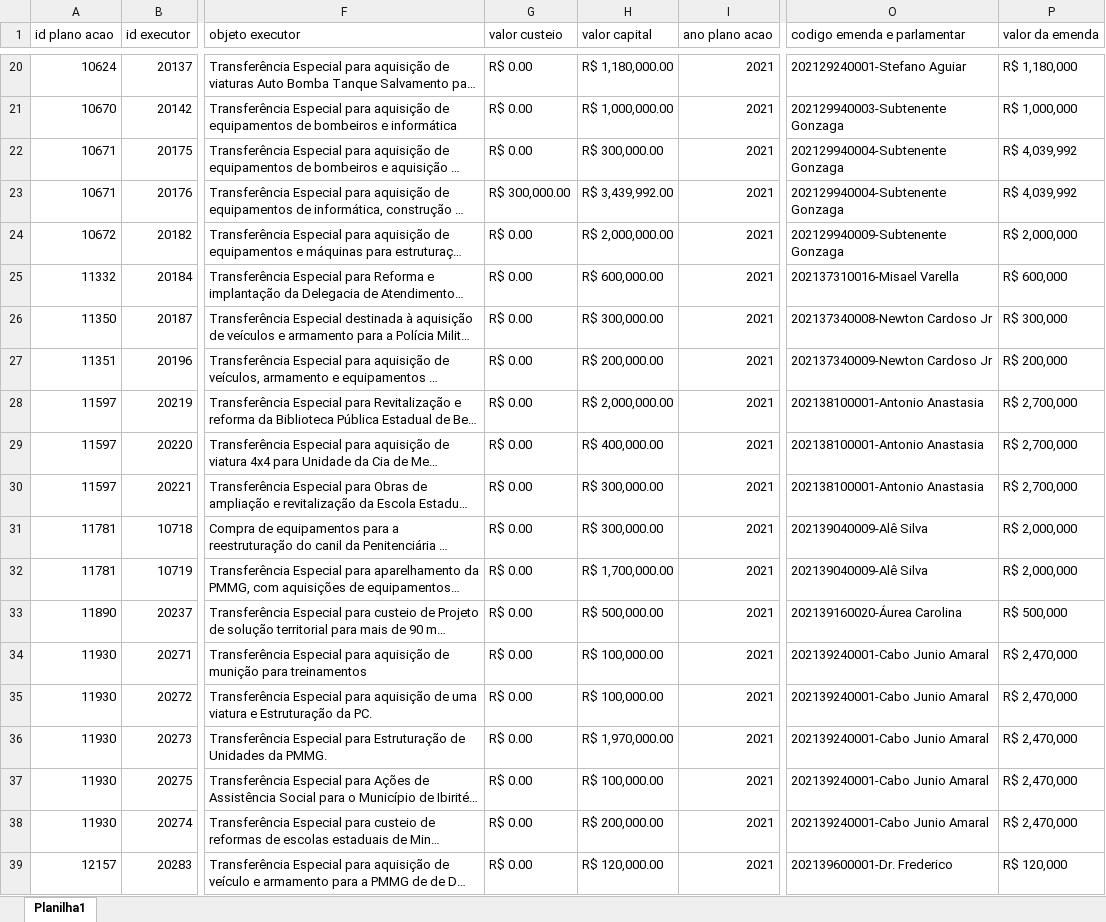
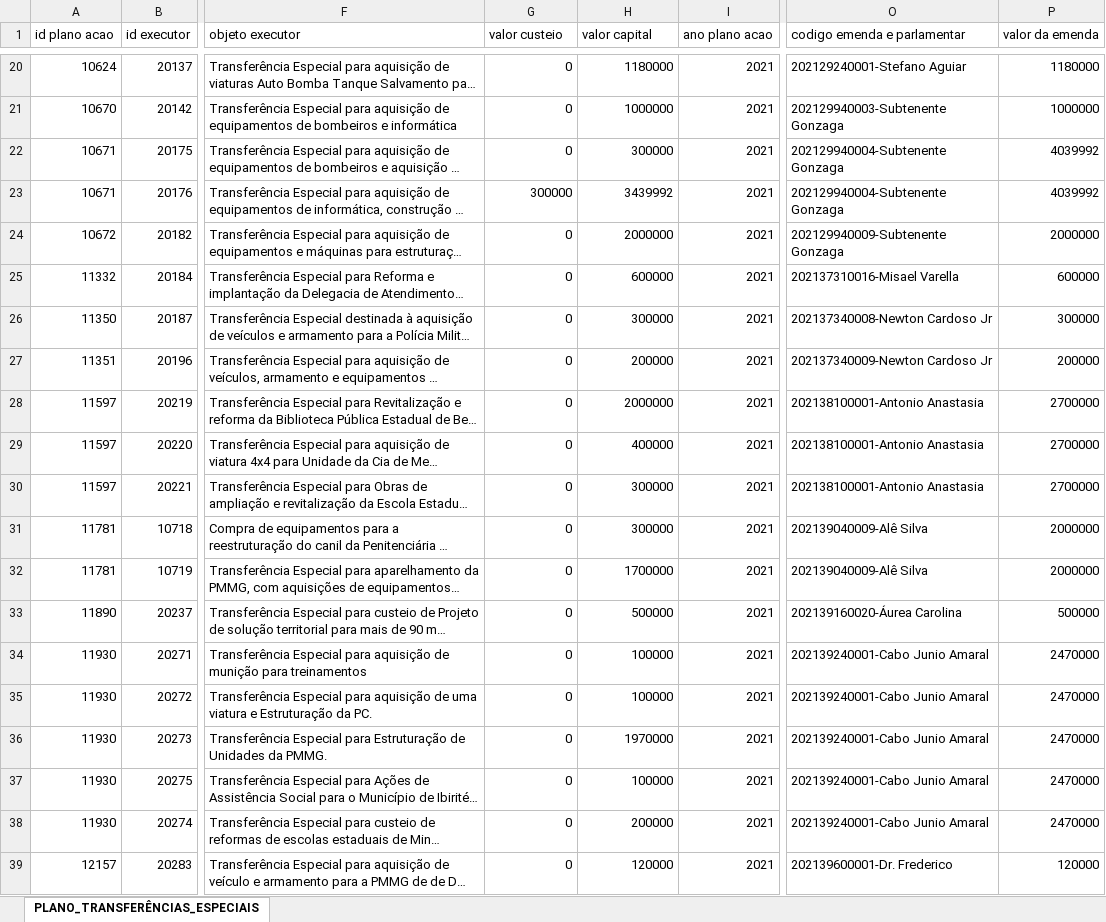
Before and after one commit to transparencia-mg/portal_emendas_federais, an Excel workbook: upload/plano_execucao_emendas_pix.xlsx, sheet PLANO_TRANSFERÊNCIAS_ESPECIAIS, drawn as a sheet; only a part is shown, gaps mark what is left out; long unchanged cells end in …; values as stored, in another font and other column widths than the file's, no cell formats; the diff covers the shown part only; the diff names each change by its address in the sheet, - before the commit and + after, or states it on an @@ line.

```diff
--- a/upload/plano_execucao_emendas_pix.xlsx (sheet PLANO_TRANSFERÊNCIAS_ESPECIAIS)
+++ b/upload/plano_execucao_emendas_pix.xlsx (sheet PLANO_TRANSFERÊNCIAS_ESPECIAIS)
-sheet tab: Planilha1
+sheet tab: PLANO_TRANSFERÊNCIAS_ESPECIAIS
-G20:G22 (valor custeio): R$ 0.00
+G20:G22 (valor custeio): 0
-H20 (valor capital): R$ 1,180,000.00
+H20 (valor capital): 1180000
-P20 (valor da emenda): R$ 1,180,000
+P20 (valor da emenda): 1180000
-H21 (valor capital): R$ 1,000,000.00
+H21 (valor capital): 1000000
-P21 (valor da emenda): R$ 1,000,000
+P21 (valor da emenda): 1000000
-H22 (valor capital): R$ 300,000.00
+H22 (valor capital): 300000
-P22:P23 (valor da emenda): R$ 4,039,992
+P22:P23 (valor da emenda): 4039992
-G23 (valor custeio): R$ 300,000.00
+G23 (valor custeio): 300000
-H23 (valor capital): R$ 3,439,992.00
+H23 (valor capital): 3439992
-G24:G39 (valor custeio): R$ 0.00
+G24:G39 (valor custeio): 0
-H24 (valor capital): R$ 2,000,000.00
+H24 (valor capital): 2000000
-P24 (valor da emenda): R$ 2,000,000
+P24 (valor da emenda): 2000000
-H25 (valor capital): R$ 600,000.00
+H25 (valor capital): 600000
-P25 (valor da emenda): R$ 600,000
+P25 (valor da emenda): 600000
-H26 (valor capital): R$ 300,000.00
+H26 (valor capital): 300000
-P26 (valor da emenda): R$ 300,000
+P26 (valor da emenda): 300000
-H27 (valor capital): R$ 200,000.00
+H27 (valor capital): 200000
-P27 (valor da emenda): R$ 200,000
+P27 (valor da emenda): 200000
-H28 (valor capital): R$ 2,000,000.00
+H28 (valor capital): 2000000
-P28:P30 (valor da emenda): R$ 2,700,000
+P28:P30 (valor da emenda): 2700000
-H29 (valor capital): R$ 400,000.00
+H29 (valor capital): 400000
-H30:H31 (valor capital): R$ 300,000.00
+H30:H31 (valor capital): 300000
-P31:P32 (valor da emenda): R$ 2,000,000
+P31:P32 (valor da emenda): 2000000
-H32 (valor capital): R$ 1,700,000.00
+H32 (valor capital): 1700000
-H33 (valor capital): R$ 500,000.00
+H33 (valor capital): 500000
-P33 (valor da emenda): R$ 500,000
+P33 (valor da emenda): 500000
-H34:H35 (valor capital): R$ 100,000.00
+H34:H35 (valor capital): 100000
-P34:P38 (valor da emenda): R$ 2,470,000
+P34:P38 (valor da emenda): 2470000
-H36 (valor capital): R$ 1,970,000.00
+H36 (valor capital): 1970000
-H37 (valor capital): R$ 100,000.00
+H37 (valor capital): 100000
-H38 (valor capital): R$ 200,000.00
+H38 (valor capital): 200000
-H39 (valor capital): R$ 120,000.00
+H39 (valor capital): 120000
-P39 (valor da emenda): R$ 120,000
+P39 (valor da emenda): 120000
```
Also changed, not shown: 750 edited cells elsewhere in this sheet, cell formats, datas.xlsx, upload/dados_gerais_emendas.xlsx, 8 other files.
